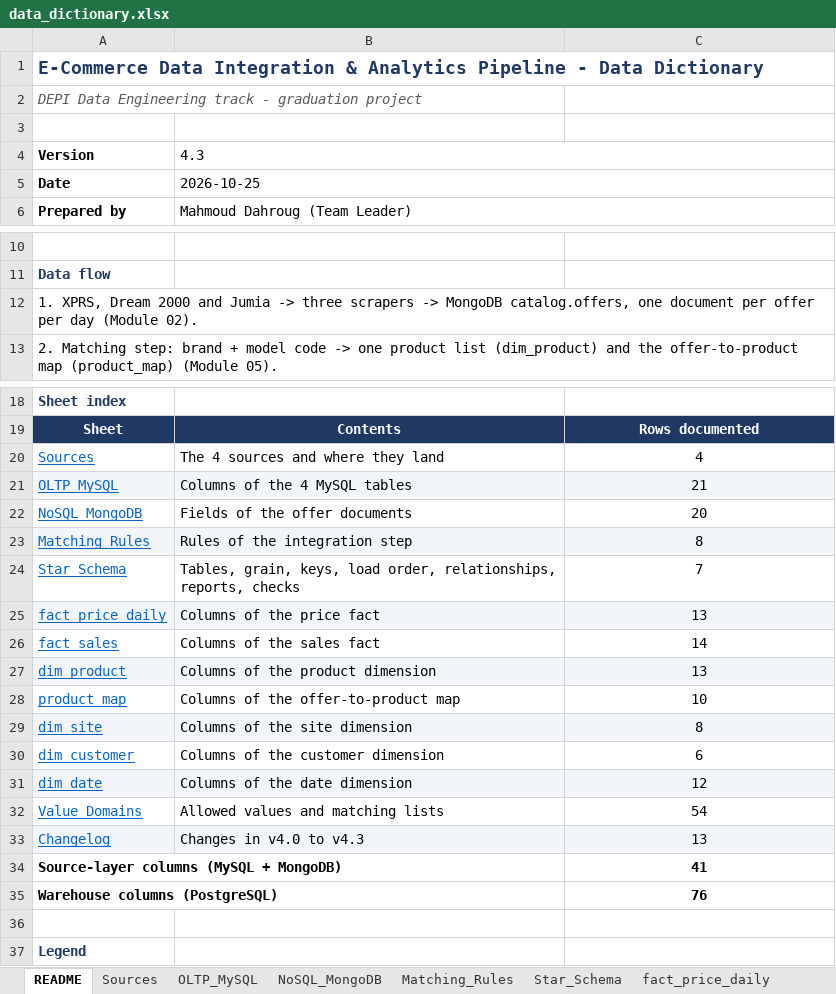
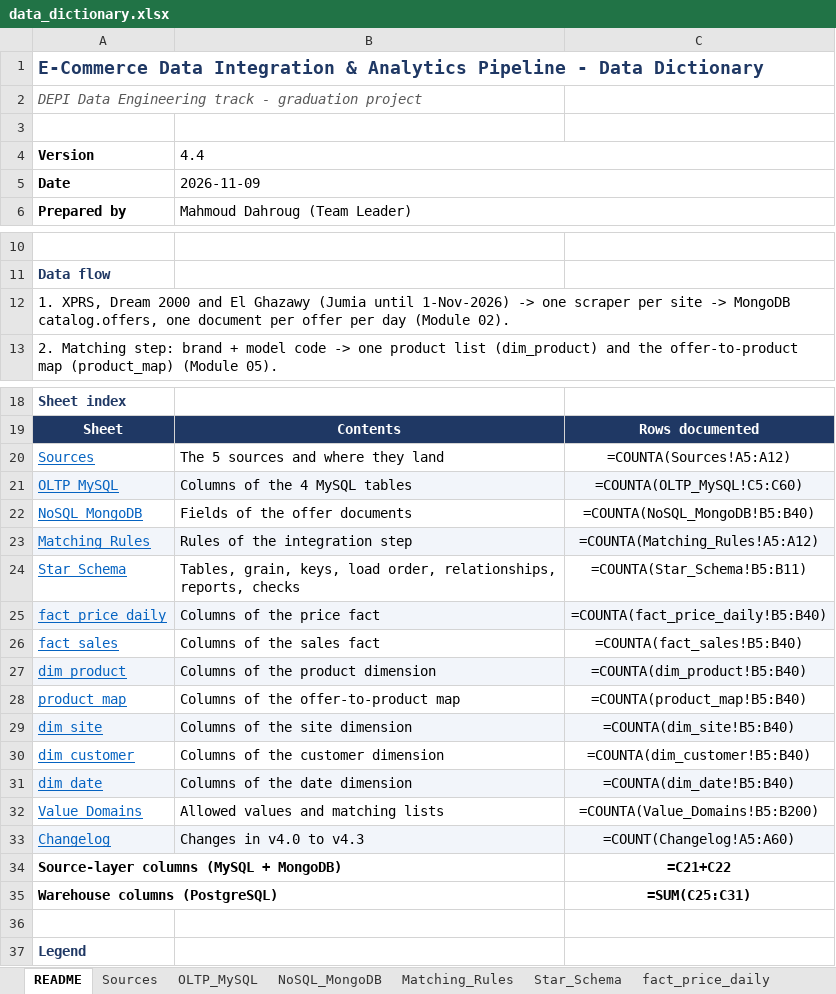
Before and after one commit to nhahub/NHA-5-052, an Excel workbook: docs/data_dictionary.xlsx, sheet README, drawn as a sheet; only a part is shown, gaps mark what is left out; values as stored, in another font and other column widths than the file's, no borders; formulas without a stored value are shown as written; the diff covers the shown part only; the diff names each change by its address in the sheet, - before the commit and + after, or states it on an @@ line.

```diff
--- a/docs/data_dictionary.xlsx (sheet README)
+++ b/docs/data_dictionary.xlsx (sheet README)
-B4: 4.3
+B4: 4.4
-B5: 2026-10-25
+B5: 2026-11-09
-A12: …2000 and Jumia -> three scrapers -> MongoDB…
+A12: …2000 and El Ghazawy (Jumia until 1-Nov-2026) -> one scraper per site -> MongoDB…
-B20: The 4 sources and where they land
+B20: The 5 sources and where they land
-C20: 4
+C20: =COUNTA(Sources!A5:A12)
-C21: 21
+C21: =COUNTA(OLTP_MySQL!C5:C60)
-C22: 20
+C22: =COUNTA(NoSQL_MongoDB!B5:B40)
-C23: 8
+C23: =COUNTA(Matching_Rules!A5:A12)
-C24: 7
+C24: =COUNTA(Star_Schema!B5:B11)
-C25: 13
+C25: =COUNTA(fact_price_daily!B5:B40)
-C26: 14
+C26: =COUNTA(fact_sales!B5:B40)
-C27: 13
+C27: =COUNTA(dim_product!B5:B40)
-C28: 10
+C28: =COUNTA(product_map!B5:B40)
-C29: 8
+C29: =COUNTA(dim_site!B5:B40)
-C30: 6
+C30: =COUNTA(dim_customer!B5:B40)
-C31: 12
+C31: =COUNTA(dim_date!B5:B40)
-C32: 54
+C32: =COUNTA(Value_Domains!B5:B200)
-C33: 13
+C33: =COUNT(Changelog!A5:A60)
-C34: 41
+C34: =C21+C22
-C35: 76
+C35: =SUM(C25:C31)
```
Also changed, not shown: 1 edited cell elsewhere in this sheet, sheet Sources, sheet Star_Schema, sheet Changelog, sheet Value_Domains, sheet dim_site, charts or pictures, 44 other files.
